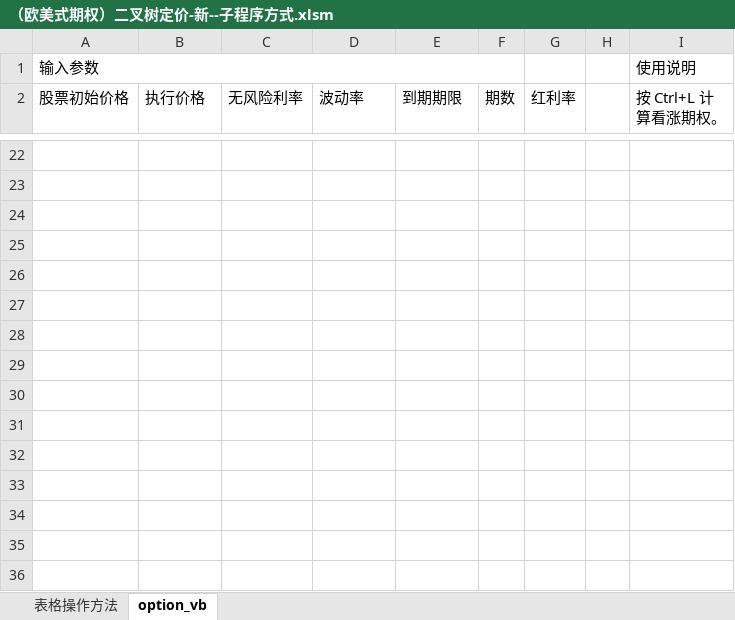
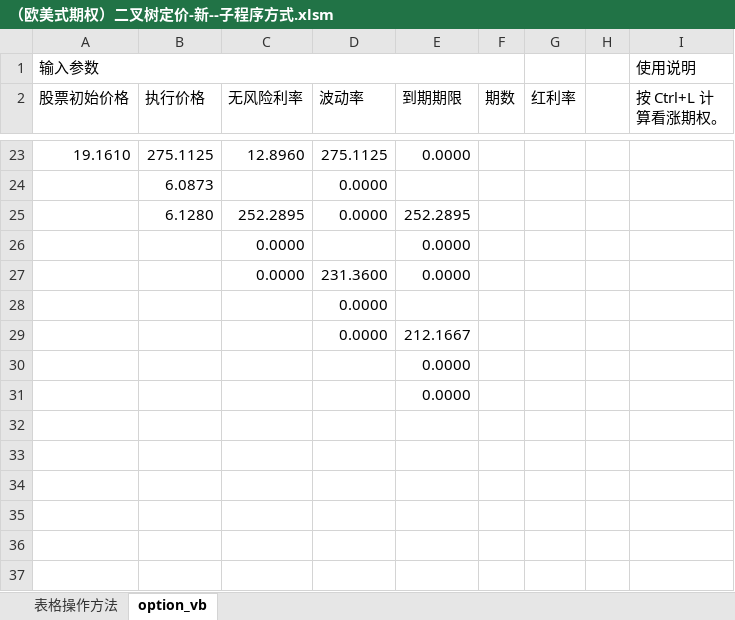
Before and after one commit to sfjwljh/5course, an Excel workbook: 金融工程学/十讲小组作业/二叉树模型实验/（欧美式期权）二叉树定价-新--子程序方式.xlsm, sheet option_vb, drawn as a sheet; only a part is shown, gaps mark what is left out; values as stored, in another font and other column widths than the file's, no cell formats; addresses are those after the commit; the diff covers the shown part only; the diff names each change by its address in the sheet, - before the commit and + after, or states it on an @@ line.

```diff
--- a/金融工程学/十讲小组作业/二叉树模型实验/（欧美式期权）二叉树定价-新--子程序方式.xlsm (sheet option_vb)
+++ b/金融工程学/十讲小组作业/二叉树模型实验/（欧美式期权）二叉树定价-新--子程序方式.xlsm (sheet option_vb)
-A23 (股票初始价格): (empty)
+A23 (股票初始价格): 19.1610
-B23 (执行价格): (empty)
+B23 (执行价格): 275.1125
-C23 (无风险利率): (empty)
+C23 (无风险利率): 12.8960
-D23 (波动率): (empty)
+D23 (波动率): 275.1125
-E23 (到期期限): (empty)
+E23 (到期期限): 0.0000
-B24 (执行价格): (empty)
+B24 (执行价格): 6.0873
-D24:D25 (波动率): (empty)
+D24:D25 (波动率): 0.0000
-B25 (执行价格): (empty)
+B25 (执行价格): 6.1280
-C25 (无风险利率): (empty)
+C25 (无风险利率): 252.2895
-E25 (到期期限): (empty)
+E25 (到期期限): 252.2895
-C26:C27 (无风险利率): (empty)
+C26:C27 (无风险利率): 0.0000
-E26:E27 (到期期限): (empty)
+E26:E27 (到期期限): 0.0000
-D27 (波动率): (empty)
+D27 (波动率): 231.3600
-D28:D29 (波动率): (empty)
+D28:D29 (波动率): 0.0000
-E29 (到期期限): (empty)
+E29 (到期期限): 212.1667
-E30:E31 (到期期限): (empty)
+E30:E31 (到期期限): 0.0000
```
Also changed, not shown: 13 added rows, 12 removed rows and 4 edited cells elsewhere in this sheet, cell formats, 23 other files.
